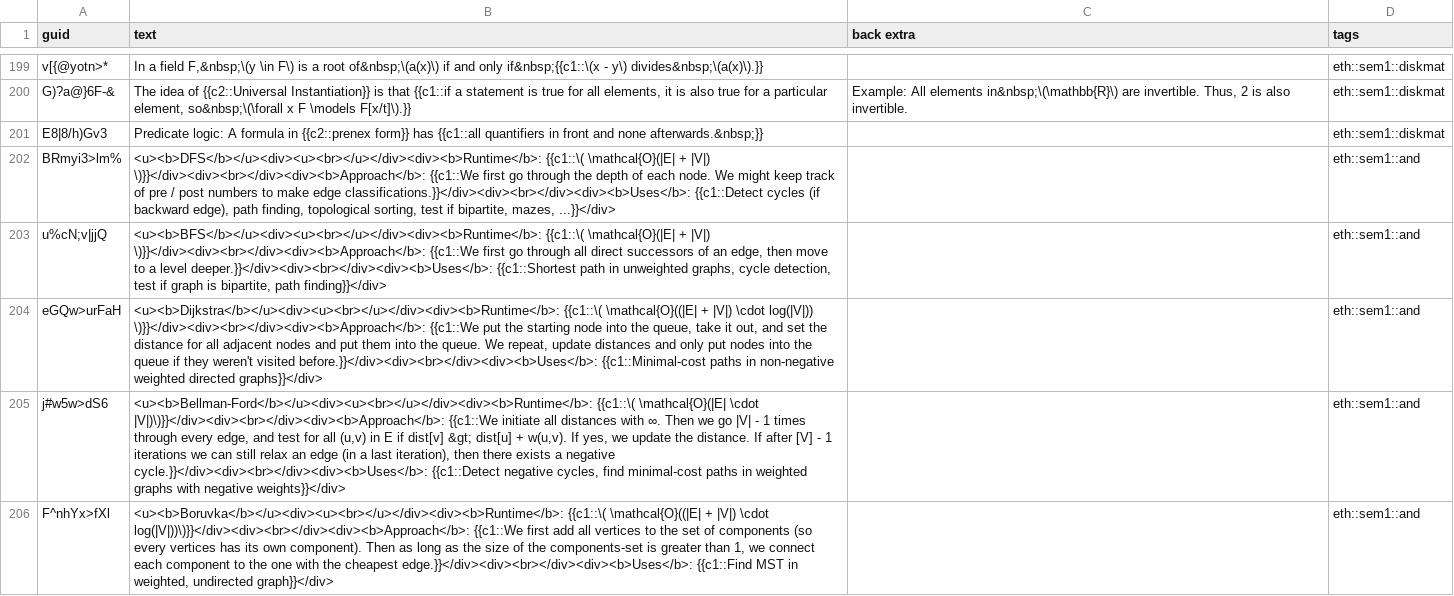
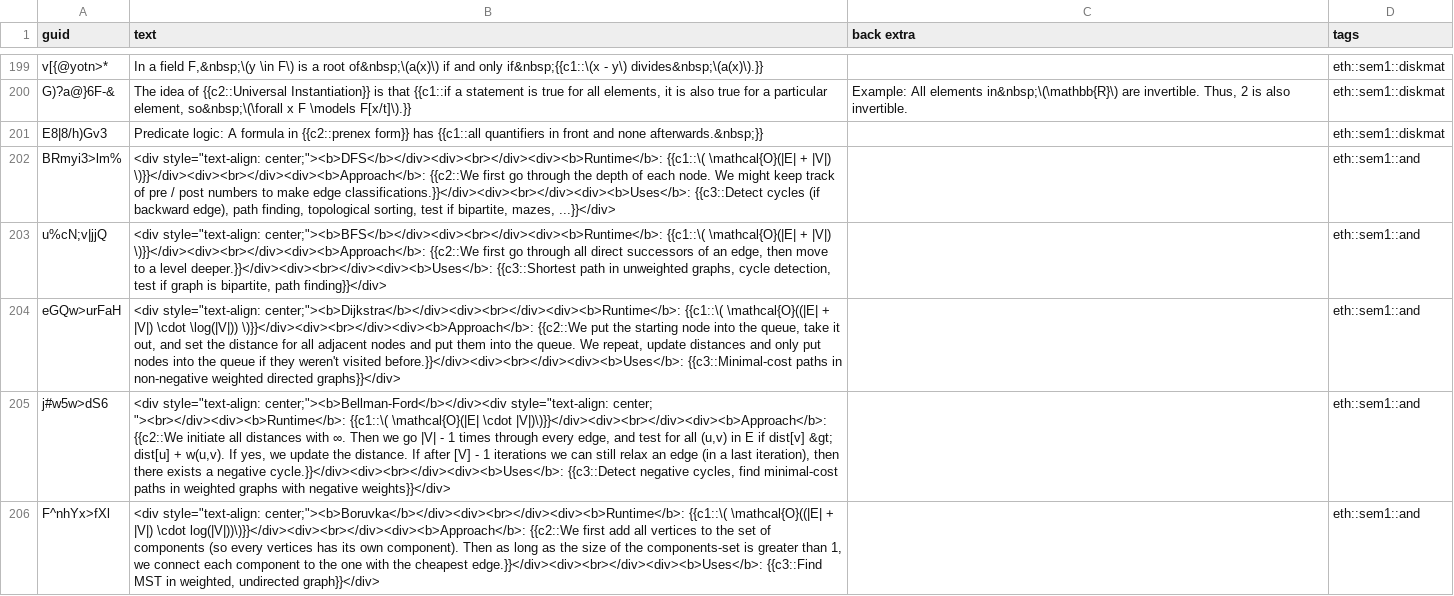
Before and after one commit to XYQuadrat/eth-anki, a CSV file: src/data/Cloze.csv, drawn as a sheet; only a part is shown, gaps mark what is left out; the diff covers the shown part only; the diff names each change by its address in the sheet, - before the commit and + after, or states it on an @@ line.

```diff
--- a/src/data/Cloze.csv
+++ b/src/data/Cloze.csv
-B202 (text): <u><b>DFS</b></u><div><u><br></u></div><div><b>Runtime</b>: {{c1::\( \mathcal{O}(|E| + |V|) \)}}</div><div><br></div><div><b>Approach</b>: {{c1::We first go through the depth of each node. We might keep track of pre / post numbers to make edge classifications.}}</div><div><br></div><div><b>Uses</b>: {{c1::Detect cycles (if…
+B202 (text): <div style="text-align: center;"><b>DFS</b></div><div><br></div><div><b>Runtime</b>: {{c1::\( \mathcal{O}(|E| + |V|) \)}}</div><div><br></div><div><b>Approach</b>: {{c2::We first go through the depth of each node. We might keep track of pre / post numbers to make edge classifications.}}</div><div><br></div><div><b>Uses</b>: {{c3::Detect cycles (if…
-B203 (text): <u><b>BFS</b></u><div><u><br></u></div><div><b>Runtime</b>: {{c1::\( \mathcal{O}(|E| + |V|) \)}}</div><div><br></div><div><b>Approach</b>: {{c1::We first go through all direct successors of an edge, then move to a level deeper.}}</div><div><br></div><div><b>Uses</b>: {{c1::Shortest path in…
+B203 (text): <div style="text-align: center;"><b>BFS</b></div><div><br></div><div><b>Runtime</b>: {{c1::\( \mathcal{O}(|E| + |V|) \)}}</div><div><br></div><div><b>Approach</b>: {{c2::We first go through all direct successors of an edge, then move to a level deeper.}}</div><div><br></div><div><b>Uses</b>: {{c3::Shortest path in…
-B204 (text): <u><b>Dijkstra</b></u><div><u><br></u></div><div><b>Runtime</b>: {{c1::\( \mathcal{O}((|E| + |V|) \cdot log(|V|)) \)}}</div><div><br></div><div><b>Approach</b>: {{c1::We put the starting node into the queue, take it out, and set the distance for all adjacent nodes and put them into the queue. We repeat, update distances and only put nodes into the queue if they weren't visited before.}}</div><div><br></div><div><b>Uses</b>: {{c1::Minimal-cost paths in…
+B204 (text): <div style="text-align: center;"><b>Dijkstra</b></div><div><br></div><div><b>Runtime</b>: {{c1::\( \mathcal{O}((|E| + |V|) \cdot \log(|V|)) \)}}</div><div><br></div><div><b>Approach</b>: {{c2::We put the starting node into the queue, take it out, and set the distance for all adjacent nodes and put them into the queue. We repeat, update distances and only put nodes into the queue if they weren't visited before.}}</div><div><br></div><div><b>Uses</b>: {{c3::Minimal-cost paths in…
-B205 (text): <u><b>Bellman-Ford</b></u><div><u><br></u></div><div><b>Runtime</b>: {{c1::\( \mathcal{O}(|E| \cdot |V|)\)}}</div><div><br></div><div><b>Approach</b>: {{c1::We initiate all distances with ∞. Then we go |V| - 1 times through every edge, and test for all (u,v) in E if dist[v] &gt; dist[u] + w(u,v). If yes, we update the distance. If after [V] - 1 iterations we can still relax an edge (in a last iteration), then there exists a negative cycle.}}</div><div><br></div><div><b>Uses</b>: {{c1::Detect negative cycles,…
+B205 (text): <div style="text-align: center;"><b>Bellman-Ford</b></div><div style="text-align: center; "><br></div><div><b>Runtime</b>: {{c1::\( \mathcal{O}(|E| \cdot |V|)\)}}</div><div><br></div><div><b>Approach</b>: {{c2::We initiate all distances with ∞. Then we go |V| - 1 times through every edge, and test for all (u,v) in E if dist[v] &gt; dist[u] + w(u,v). If yes, we update the distance. If after [V] - 1 iterations we can still relax an edge (in a last iteration), then there exists a negative cycle.}}</div><div><br></div><div><b>Uses</b>: {{c3::Detect negative cycles,…
-B206 (text): <u><b>Boruvka</b></u><div><u><br></u></div><div><b>Runtime</b>: {{c1::\( \mathcal{O}((|E| + |V|) \cdot log(|V|))\)}}</div><div><br></div><div><b>Approach</b>: {{c1::We first add all vertices to the set of components (so every vertices has its own component). Then as long as the size of the components-set is greater than 1, we connect each component to the one with the cheapest edge.}}</div><div><br></div><div><b>Uses</b>: {{c1::Find MST in…
+B206 (text): <div style="text-align: center;"><b>Boruvka</b></div><div><br></div><div><b>Runtime</b>: {{c1::\( \mathcal{O}((|E| + |V|) \cdot log(|V|))\)}}</div><div><br></div><div><b>Approach</b>: {{c2::We first add all vertices to the set of components (so every vertices has its own component). Then as long as the size of the components-set is greater than 1, we connect each component to the one with the cheapest edge.}}</div><div><br></div><div><b>Uses</b>: {{c3::Find MST in…
```
Also changed, not shown: 6 added rows and 9 edited cells elsewhere in this file, 1 other file.
